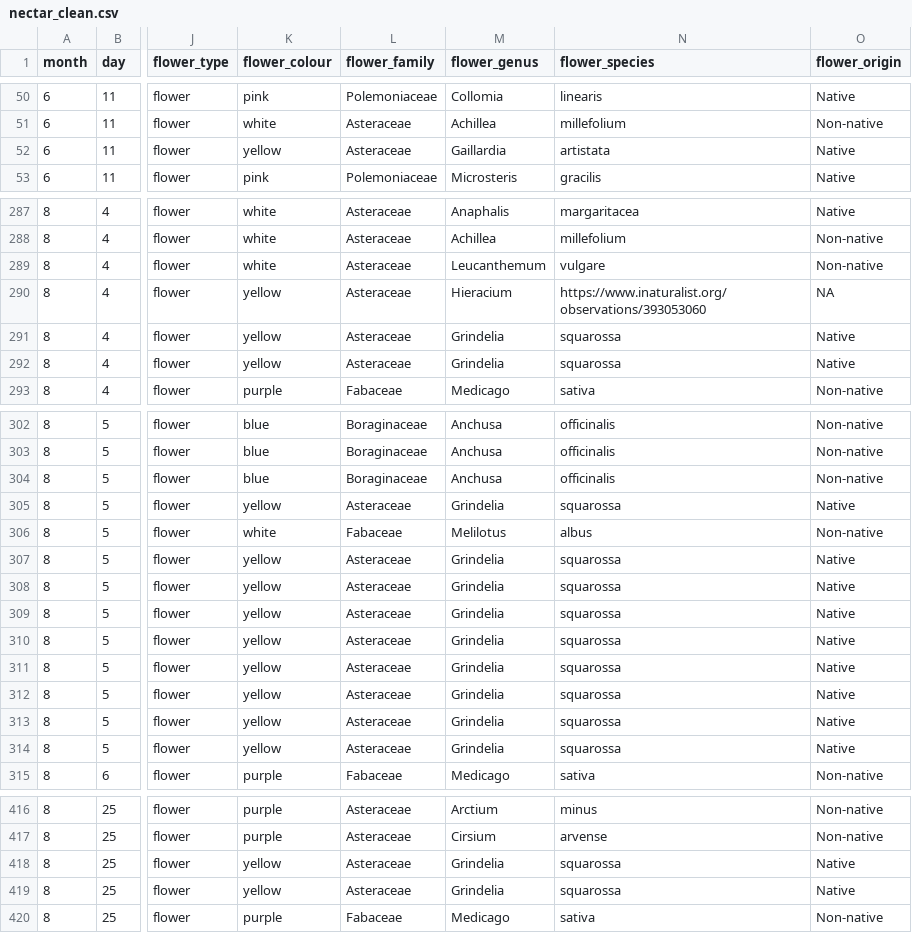
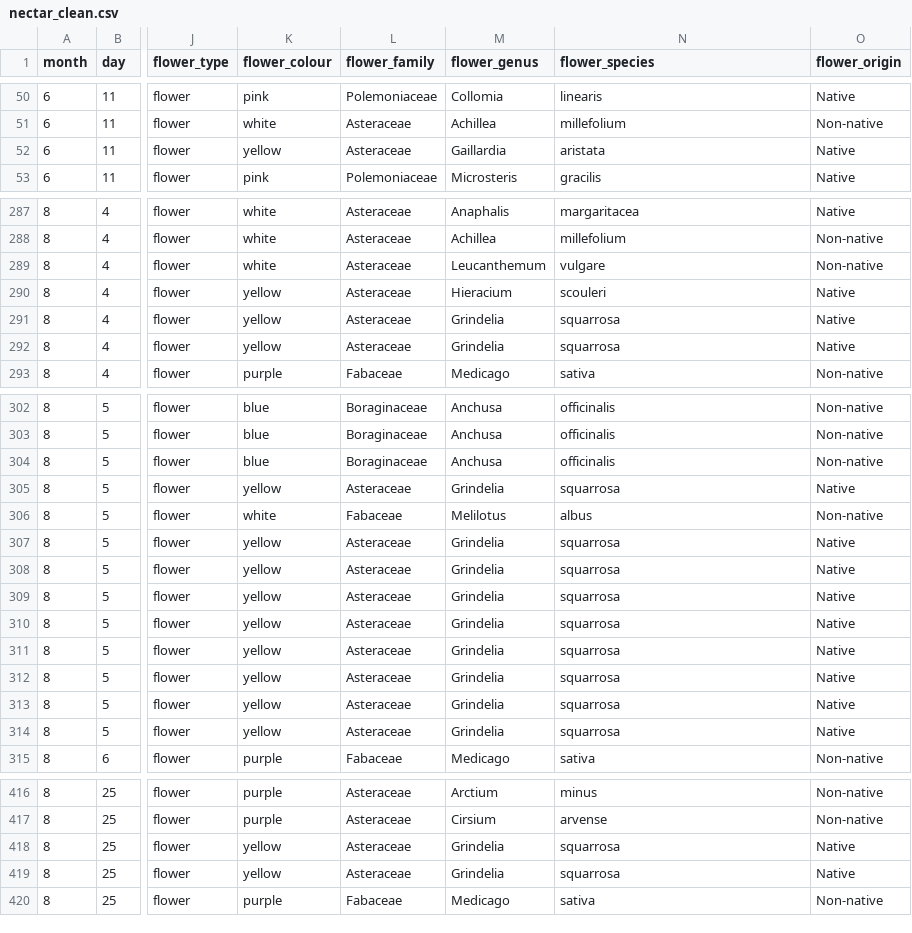
Before and after one commit to finnes1/BIMBY_2026_Field_Season, a CSV file: Clean Data/nectar_clean.csv, drawn as a sheet; only a part is shown, gaps mark what is left out; the diff covers the shown part only; the diff names each change by its address in the sheet, - before the commit and + after, or states it on an @@ line.

```diff
--- a/Clean Data/nectar_clean.csv
+++ b/Clean Data/nectar_clean.csv
-N52 (flower_species): artistata
+N52 (flower_species): aristata
-N290 (flower_species): https://www.inaturalist.org/observations/393053060
+N290 (flower_species): scouleri
-O290 (flower_origin): NA
+O290 (flower_origin): Native
-N291:N292 (flower_species): squarossa
+N291:N292 (flower_species): squarrosa
-N305 (flower_species): squarossa
+N305 (flower_species): squarrosa
-N307:N314 (flower_species): squarossa
+N307:N314 (flower_species): squarrosa
-N418:N419 (flower_species): squarossa
+N418:N419 (flower_species): squarrosa
```
Also changed, not shown: 27 edited cells elsewhere in this file, Raw Data/BIMBY-field-work-nectaring-2026.csv.
